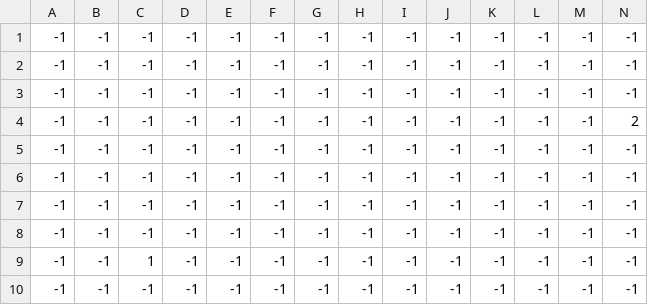
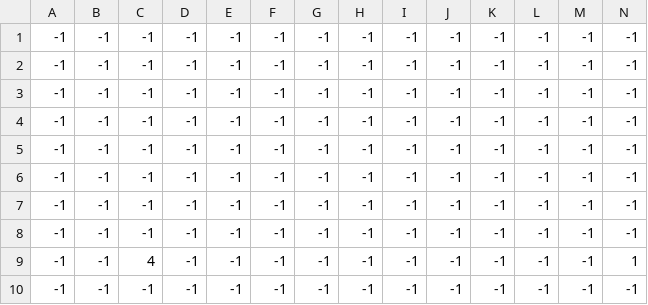
Before and after one commit to icynewyear/crawler-pygame, a CSV file: data/level0/level0._chests.csv, drawn as a sheet; only a part is shown; removed rows and columns are numbered as before the commit, all else as after; rows hold the shown columns only; the diff names each change by its address in the sheet, - before the commit and + after, or states it on an @@ line.

```diff
--- a/data/level0/level0._chests.csv
+++ b/data/level0/level0._chests.csv
-row 4: -1 | -1 | -1 | -1 | -1 | -1 | -1 | -1 | -1 | -1 | -1 | -1 | -1 | 2
-C8: 1
+C8: -1
+row 9: -1 | -1 | 4 | -1 | -1 | -1 | -1 | -1 | -1 | -1 | -1 | -1 | -1 | 1
```
Also changed, not shown: data/level0/level0._items.csv, 3 other files.
